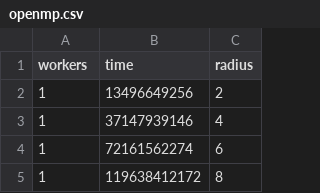
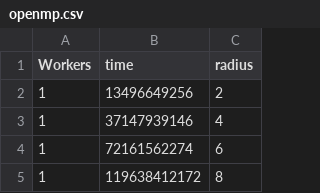
Before and after one commit to xeptore/blurrifier, a CSV file: openmp.csv, drawn as a sheet; only a part is shown.

Commit message:
benchmark: change data column name casing to improve readability

```diff
--- a/openmp.csv
+++ b/openmp.csv
@@ -1,2 +1,2 @@
-workers,time,radius
+Workers,time,radius
 1,13496649256,2
```
Also changed, not shown: results.csv.
